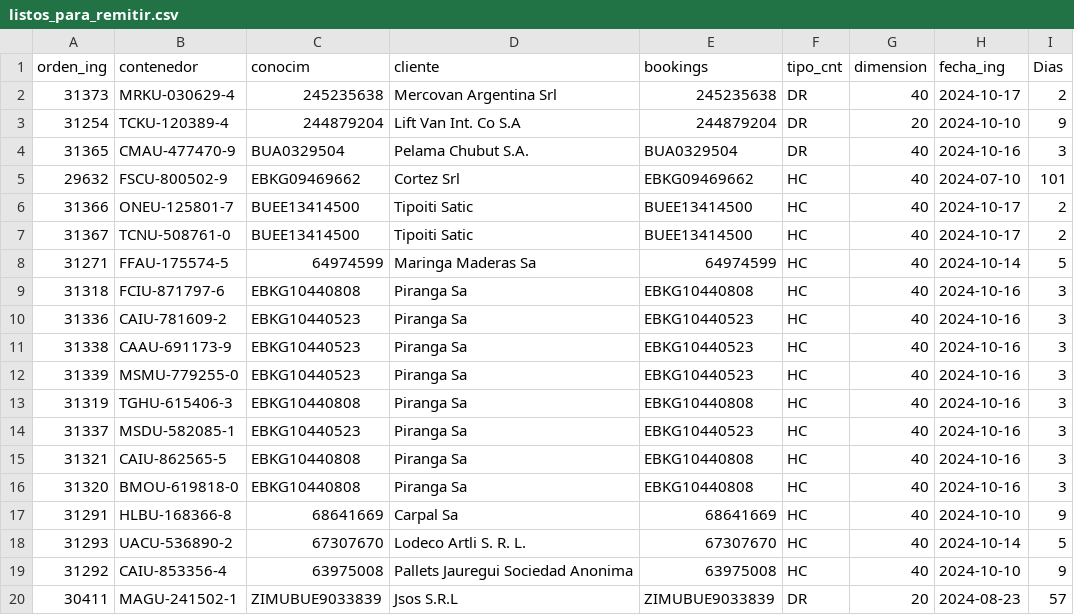
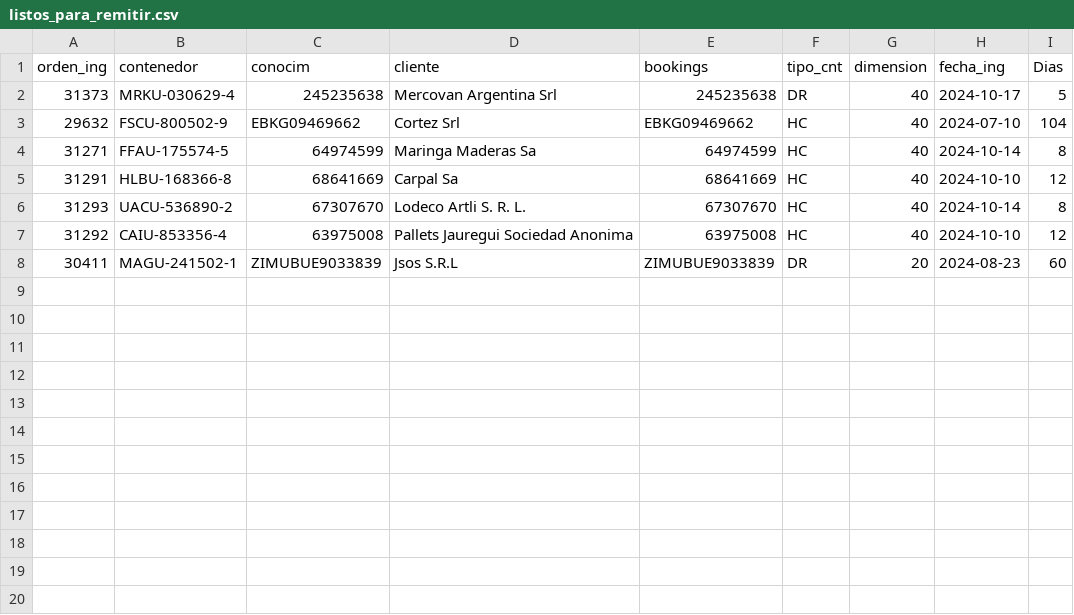
Before and after one commit to marajadesantelmo/dassa_streamlit, a CSV file: data/listos_para_remitir.csv, drawn as a sheet.

```diff
--- a/data/listos_para_remitir.csv
+++ b/data/listos_para_remitir.csv
@@ -1,20 +1,8 @@
 orden_ing,contenedor,conocim,cliente,bookings,tipo_cnt,dimension,fecha_ing,Dias
-31373,MRKU-030629-4,245235638                     ,Mercovan Argentina Srl                                                          ,245235638           ,DR,40,2024-10-17,2
-31254,TCKU-120389-4,244879204                     ,Lift Van Int. Co S.A                                                            ,244879204           ,DR,20,2024-10-10,9
-31365,CMAU-477470-9,BUA0329504                    ,Pelama Chubut S.A.                                                              ,BUA0329504          ,DR,40,2024-10-16,3
-29632,FSCU-800502-9,EBKG09469662                  ,Cortez Srl                                                                      ,EBKG09469662        ,HC,40,2024-07-10,101
-31366,ONEU-125801-7,BUEE13414500                  ,Tipoiti Satic                                                                   ,BUEE13414500        ,HC,40,2024-10-17,2
-31367,TCNU-508761-0,BUEE13414500                  ,Tipoiti Satic                                                                   ,BUEE13414500        ,HC,40,2024-10-17,2
-31271,FFAU-175574-5,64974599                      ,Maringa Maderas Sa                                                              ,64974599            ,HC,40,2024-10-14,5
-31318,FCIU-871797-6,EBKG10440808                  ,Piranga Sa                                                                      ,EBKG10440808        ,HC,40,2024-10-16,3
-31336,CAIU-781609-2,EBKG10440523                  ,Piranga Sa                                                                      ,EBKG10440523        ,HC,40,2024-10-16,3
-31338,CAAU-691173-9,EBKG10440523                  ,Piranga Sa                                                                      ,EBKG10440523        ,HC,40,2024-10-16,3
-31339,MSMU-779255-0,EBKG10440523                  ,Piranga Sa                                                                      ,EBKG10440523        ,HC,40,2024-10-16,3
-31319,TGHU-615406-3,EBKG10440808                  ,Piranga Sa                                                                      ,EBKG10440808        ,HC,40,2024-10-16,3
-31337,MSDU-582085-1,EBKG10440523                  ,Piranga Sa                                                                      ,EBKG10440523        ,HC,40,2024-10-16,3
-31321,CAIU-862565-5,EBKG10440808                  ,Piranga Sa                                                                      ,EBKG10440808        ,HC,40,2024-10-16,3
-31320,BMOU-619818-0,EBKG10440808                  ,Piranga Sa                                                                      ,EBKG10440808        ,HC,40,2024-10-16,3
-31291,HLBU-168366-8,68641669                      ,Carpal Sa                                                                       ,68641669            ,HC,40,2024-10-10,9
-31293,UACU-536890-2,67307670                      ,Lodeco Artli S. R. L.                                                           ,67307670            ,HC,40,2024-10-14,5
-31292,CAIU-853356-4,63975008                      ,Pallets Jauregui Sociedad Anonima                                               ,63975008            ,HC,40,2024-10-10,9
-30411,MAGU-241502-1,ZIMUBUE9033839                ,Jsos S.R.L                                                                      ,ZIMUBUE9033839      ,DR,20,2024-08-23,57
+31373,MRKU-030629-4,245235638                     ,Mercovan Argentina Srl                                                          ,245235638           ,DR,40,2024-10-17,5
+29632,FSCU-800502-9,EBKG09469662                  ,Cortez Srl                                                                      ,EBKG09469662        ,HC,40,2024-07-10,104
+31271,FFAU-175574-5,64974599                      ,Maringa Maderas Sa                                                              ,64974599            ,HC,40,2024-10-14,8
+31291,HLBU-168366-8,68641669                      ,Carpal Sa                                                                       ,68641669            ,HC,40,2024-10-10,12
+31293,UACU-536890-2,67307670                      ,Lodeco Artli S. R. L.                                                           ,67307670            ,HC,40,2024-10-14,8
+31292,CAIU-853356-4,63975008                      ,Pallets Jauregui Sociedad Anonima                                               ,63975008            ,HC,40,2024-10-10,12
+30411,MAGU-241502-1,ZIMUBUE9033839                ,Jsos S.R.L                                                                      ,ZIMUBUE9033839      ,DR,20,2024-08-23,60
```
Also changed, not shown: data/arribos.csv, data/arribos_expo.csv, 20 other files.
